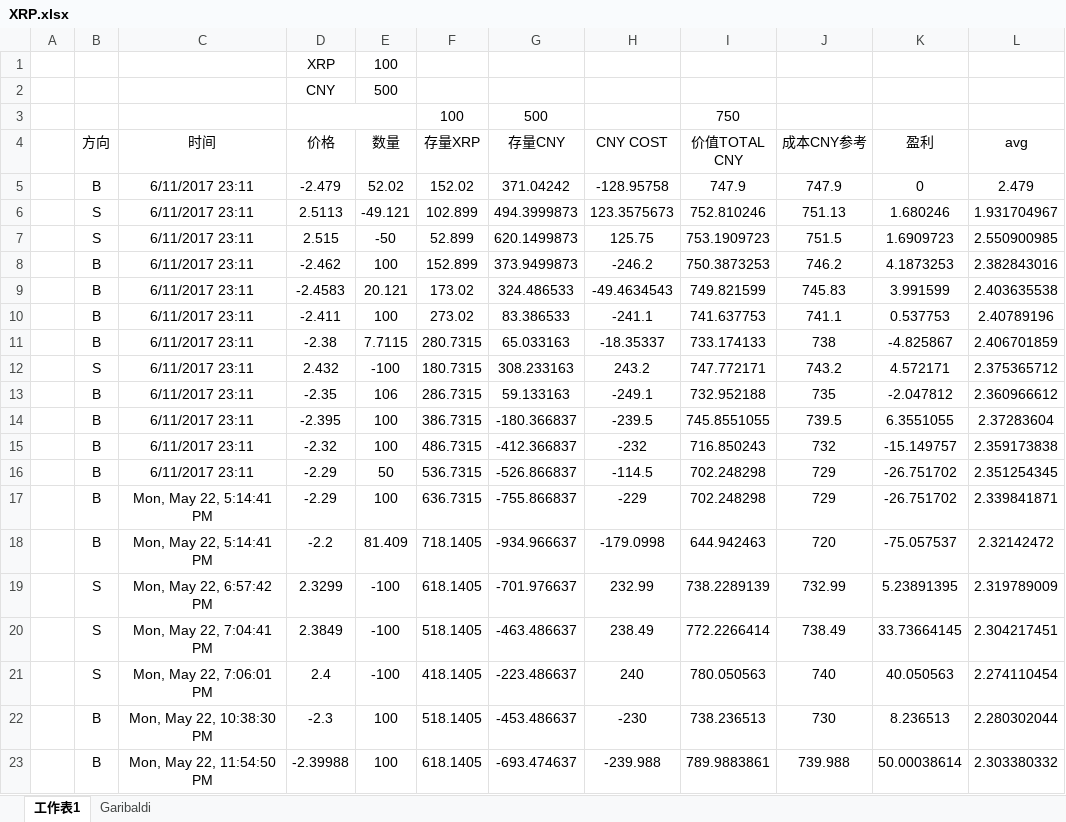
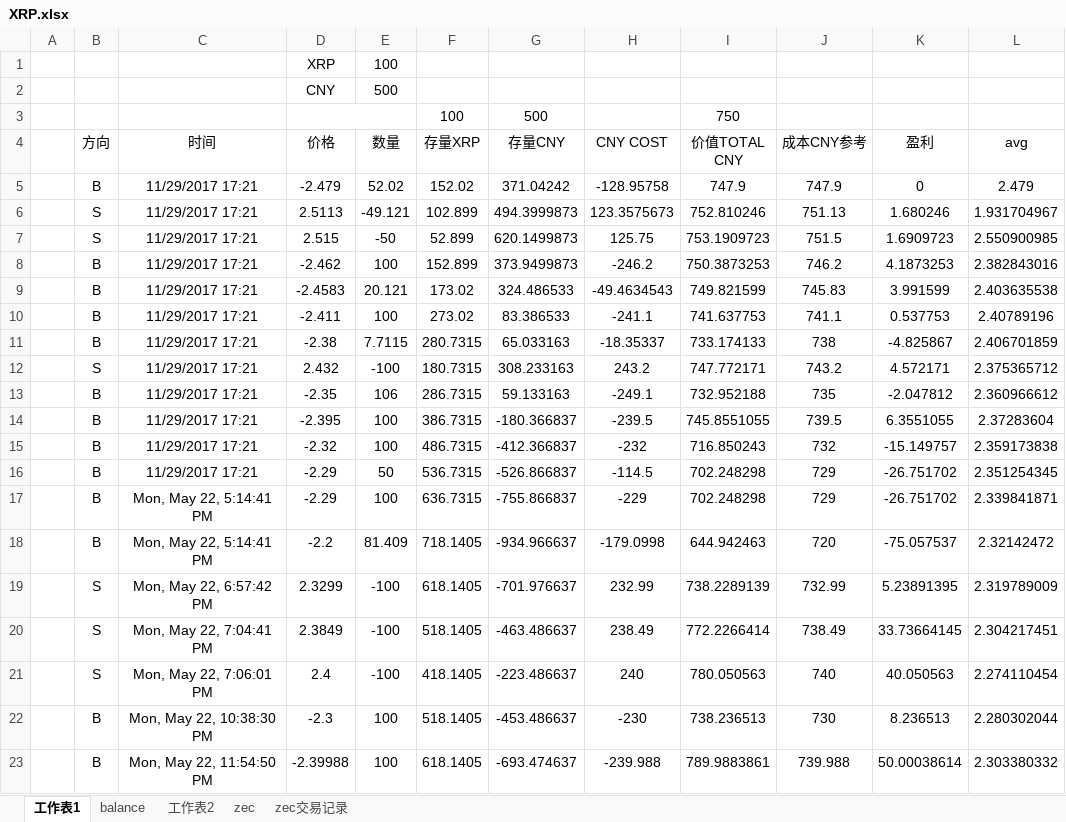
Before and after one commit to randliu/tractionrec, an Excel workbook: XRP.xlsx, sheet 工作表1, drawn as a sheet; only a part is shown; values as stored, in another font and other column widths than the file's, no borders; the diff names each change by its address in the sheet, - before the commit and + after, or states it on an @@ line.

```diff
--- a/XRP.xlsx (sheet 工作表1)
+++ b/XRP.xlsx (sheet 工作表1)
@@ sheet tab hidden: Garibaldi @@
+sheet tab: balance
+sheet tab: 工作表2
+sheet tab: zec
+sheet tab: zec交易记录
-C5:C16 (时间): 6/11/2017 23:11
+C5:C16 (时间): 11/29/2017 17:21
```
Also changed, not shown: 加米基金.xlsx, 蹦驼基金.xlsx.
